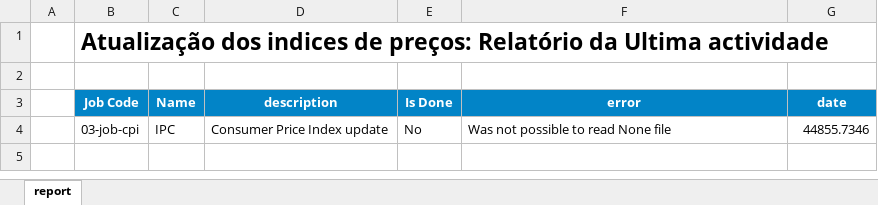
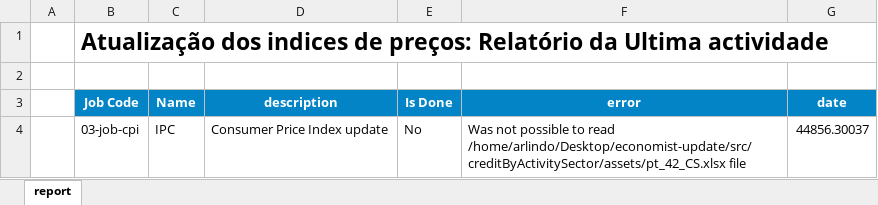
Before and after one commit to cym3/economist-update, an Excel workbook: src/cpi/assets/report.xlsx, sheet report, drawn as a sheet; values as stored, in another font and other column widths than the file's, no borders; conditional formats not drawn; the diff names each change by its address in the sheet, - before the commit and + after, or states it on an @@ line.

```diff
--- a/src/cpi/assets/report.xlsx (sheet report)
+++ b/src/cpi/assets/report.xlsx (sheet report)
-F4 (error): …to read None file
+F4 (error): …to read /home/arlindo/Desktop/economist-update/src/creditByActivitySector/assets/pt_42_CS.xlsx file
-G4 (date): 44855.7346
+G4 (date): 44856.30037
```
Also changed, not shown: src/creditByActivitySector/assets/report.xlsx, src/creditByPurpose/assets/report.xlsx, 9 other files.
